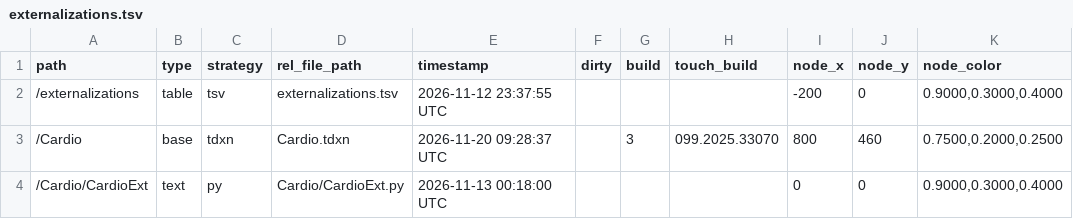
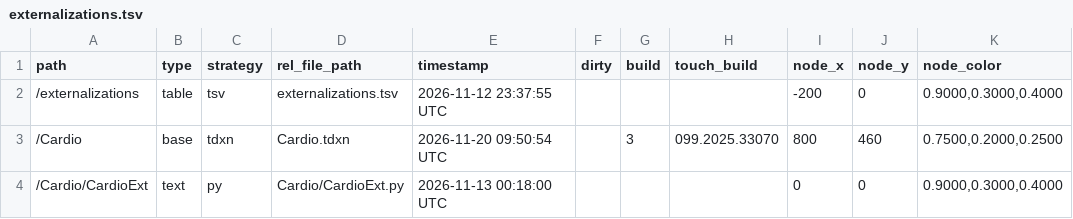
Before and after one commit to function-store/TDXCardio, a TSV file: externalizations.tsv, drawn as a sheet.

```diff
--- a/externalizations.tsv
+++ b/externalizations.tsv
@@ -2,3 +2,3 @@ path	type	strategy	rel_file_path	timestamp	dirty	build	touch_build	node_x	node_y
 /externalizations	table	tsv	externalizations.tsv	2026-11-12 23:37:55 UTC				-200	0	0.9000,0.3000,0.4000
-/Cardio	base	tdxn	Cardio.tdxn	2026-11-20 09:28:37 UTC		3	099.2025.33070	800	460	0.7500,0.2000,0.2500
+/Cardio	base	tdxn	Cardio.tdxn	2026-11-20 09:50:54 UTC		3	099.2025.33070	800	460	0.7500,0.2000,0.2500
 /Cardio/CardioExt	text	py	Cardio/CardioExt.py	2026-11-13 00:18:00 UTC				0	0	0.9000,0.3000,0.4000
```
Also changed, not shown: 1 other file.
